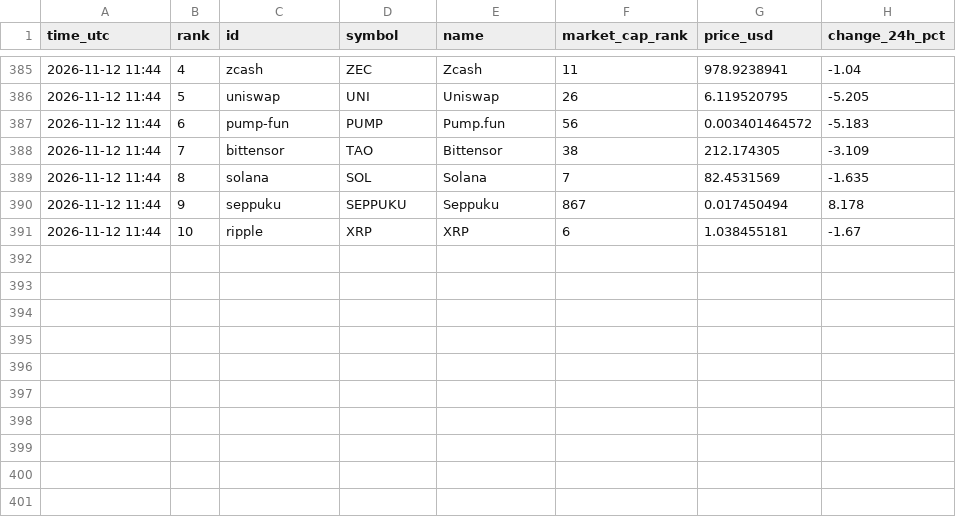
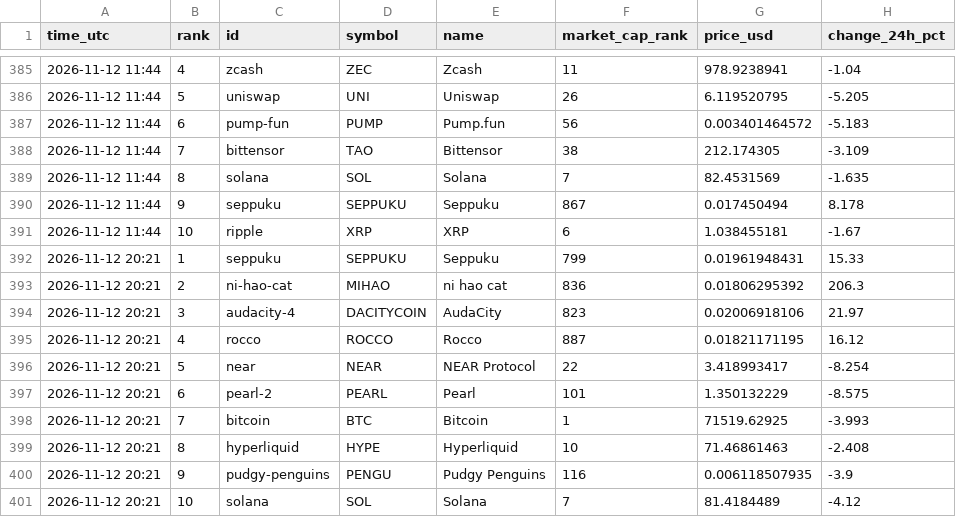
Before and after one commit to FlameSovereign/Cryptocurrency, a CSV file: data/trending.csv, drawn as a sheet; only a part is shown, gaps mark what is left out.

```diff
--- a/data/trending.csv
+++ b/data/trending.csv
@@ -391 +391,11 @@ time_utc,rank,id,symbol,name,market_cap_rank,price_usd,change_24h_pct
 2026-11-12 11:44,10,ripple,XRP,XRP,6,1.038455181,-1.67
+2026-11-12 20:21,1,seppuku,SEPPUKU,Seppuku,799,0.01961948431,15.33
+2026-11-12 20:21,2,ni-hao-cat,MIHAO,ni hao cat,836,0.01806295392,206.3
+2026-11-12 20:21,3,audacity-4,DACITYCOIN,AudaCity,823,0.02006918106,21.97
+2026-11-12 20:21,4,rocco,ROCCO,Rocco,887,0.01821171195,16.12
+2026-11-12 20:21,5,near,NEAR,NEAR Protocol,22,3.418993417,-8.254
+2026-11-12 20:21,6,pearl-2,PEARL,Pearl,101,1.350132229,-8.575
+2026-11-12 20:21,7,bitcoin,BTC,Bitcoin,1,71519.62925,-3.993
+2026-11-12 20:21,8,hyperliquid,HYPE,Hyperliquid,10,71.46861463,-2.408
+2026-11-12 20:21,9,pudgy-penguins,PENGU,Pudgy Penguins,116,0.006118507935,-3.9
+2026-11-12 20:21,10,solana,SOL,Solana,7,81.4184489,-4.12
```
Also changed, not shown: data/gate_movers.csv, data/stock_tokens.csv.
